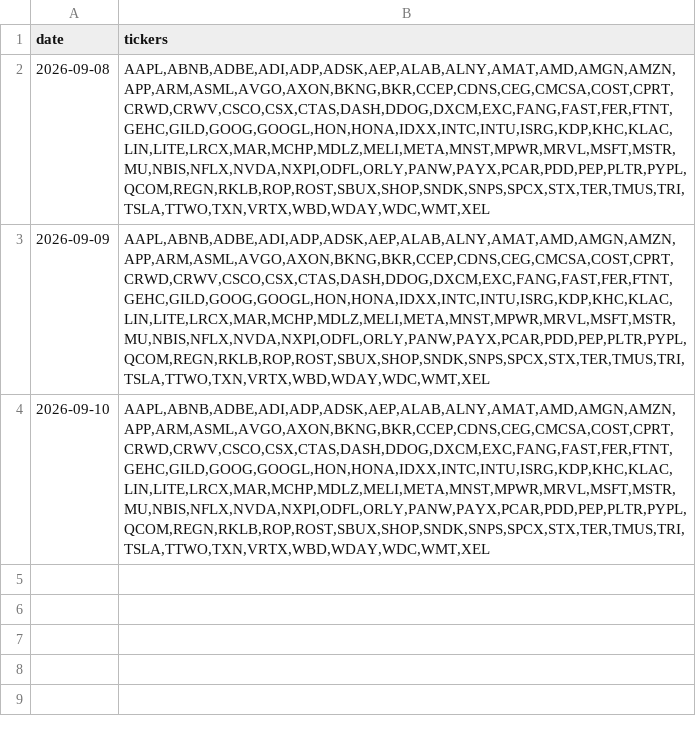
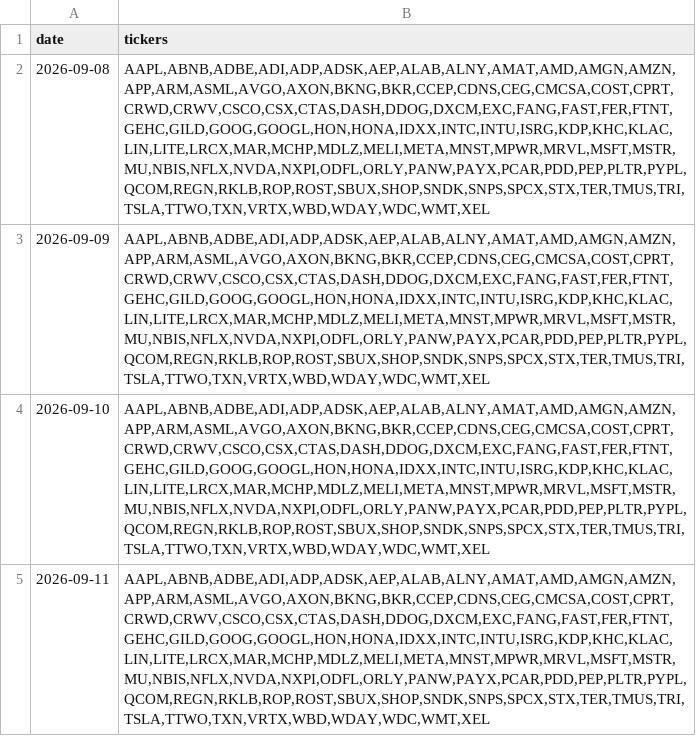
Before and after one commit to chinobing/historical_nasdaq100_constituents, a CSV file: nasdaq_100_historical_components.csv, drawn as a sheet.

Commit message:
Github Nasdaq-100 Constituents Auto Renew at 2026-09-11 02:47

```diff
--- a/nasdaq_100_historical_components.csv
+++ b/nasdaq_100_historical_components.csv
@@ -4 +4,2 @@ date,tickers
 2026-09-10,"AAPL,ABNB,ADBE,ADI,ADP,ADSK,AEP,ALAB,ALNY,AMAT,AMD,AMGN,AMZN,APP,ARM,ASML,AVGO,AXON,BKNG,BKR,CCEP,CDNS,CEG,CMCSA,COST,CPRT,CRWD,CRWV,CSCO,CSX,CTAS,DASH,DDOG,DXCM,EXC,FANG,FAST,FER,FTNT,GEHC,GILD,GOOG,GOOGL,HON,HONA,IDXX,INTC,INTU,ISRG,KDP,KHC,KLAC,LIN,LITE,LRCX,MAR,MCHP,MDLZ,MELI,META,MNST,MPWR,MRVL,MSFT,MSTR,MU,NBIS,NFLX,NVDA,NXPI,ODFL,ORLY,PANW,PAYX,PCAR,PDD,PEP,PLTR,PYPL,QCOM,REGN,RKLB,ROP,ROST,SBUX,SHOP,SNDK,SNPS,SPCX,STX,TER,TMUS,TRI,TSLA,TTWO,TXN,VRTX,WBD,WDAY,WDC,WMT,XEL"
+2026-09-11,"AAPL,ABNB,ADBE,ADI,ADP,ADSK,AEP,ALAB,ALNY,AMAT,AMD,AMGN,AMZN,APP,ARM,ASML,AVGO,AXON,BKNG,BKR,CCEP,CDNS,CEG,CMCSA,COST,CPRT,CRWD,CRWV,CSCO,CSX,CTAS,DASH,DDOG,DXCM,EXC,FANG,FAST,FER,FTNT,GEHC,GILD,GOOG,GOOGL,HON,HONA,IDXX,INTC,INTU,ISRG,KDP,KHC,KLAC,LIN,LITE,LRCX,MAR,MCHP,MDLZ,MELI,META,MNST,MPWR,MRVL,MSFT,MSTR,MU,NBIS,NFLX,NVDA,NXPI,ODFL,ORLY,PANW,PAYX,PCAR,PDD,PEP,PLTR,PYPL,QCOM,REGN,RKLB,ROP,ROST,SBUX,SHOP,SNDK,SNPS,SPCX,STX,TER,TMUS,TRI,TSLA,TTWO,TXN,VRTX,WBD,WDAY,WDC,WMT,XEL"
```
Also changed, not shown: nasdaq100_constituents.csv, 1 other file.
